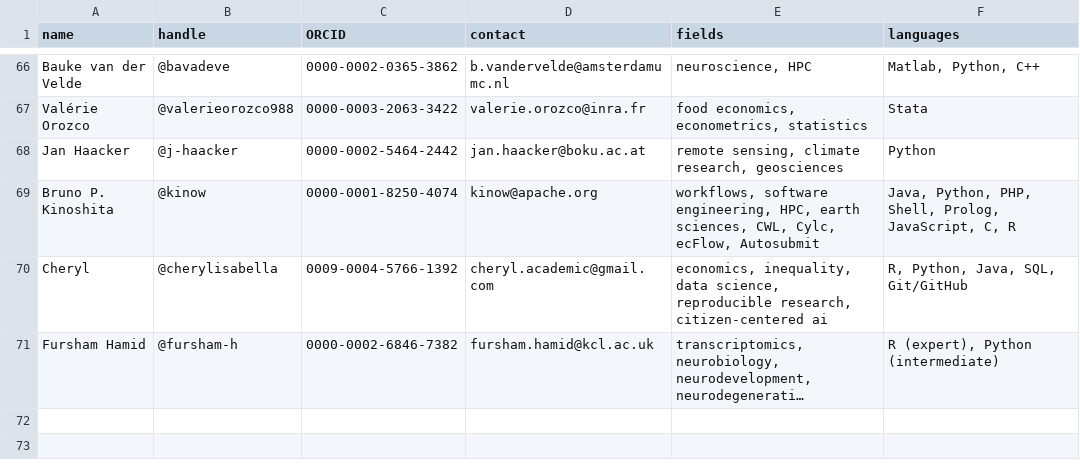
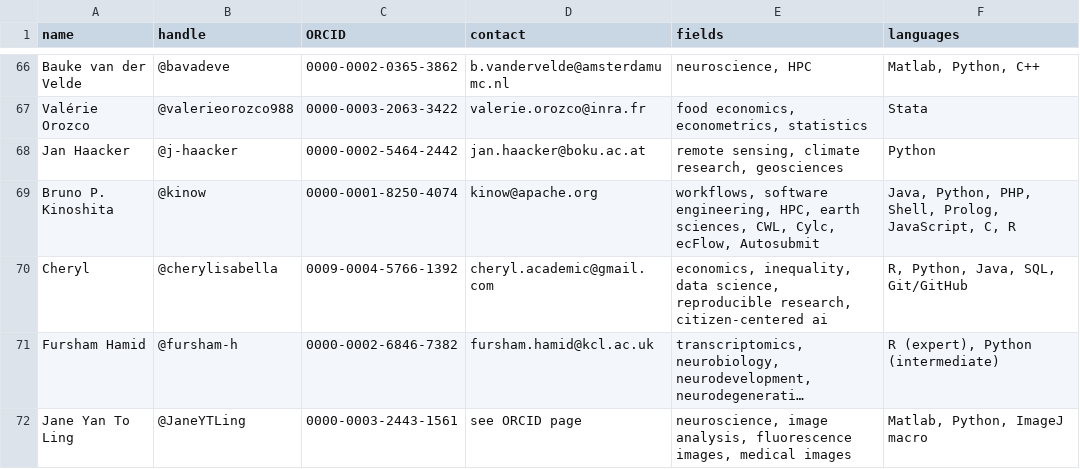
Before and after one commit to codecheckers/codecheckers, a CSV file: codecheckers.csv, drawn as a sheet; only a part is shown, gaps mark what is left out; long unchanged cells end in …; the diff names each change by its address in the sheet, - before the commit and + after, or states it on an @@ line.

```diff
--- a/codecheckers.csv
+++ b/codecheckers.csv
+row 72: Jane Yan To Ling | @JaneYTLing | 0000-0003-2443-1561 | see ORCID page | neuroscience, image analysis, fluorescence images, medical images | Matlab, Python, ImageJ macro
```
